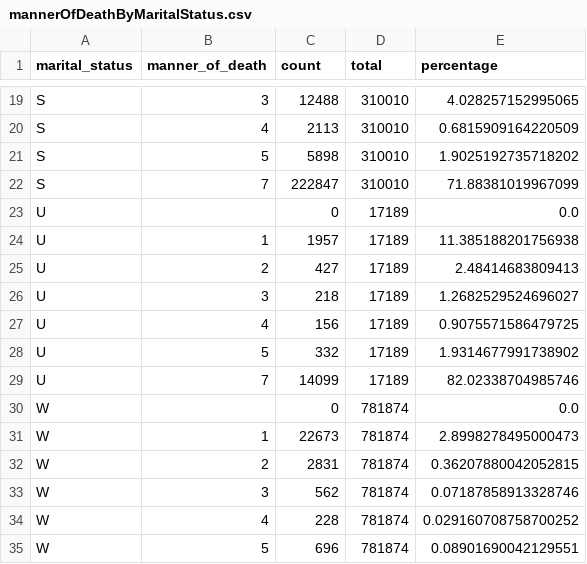
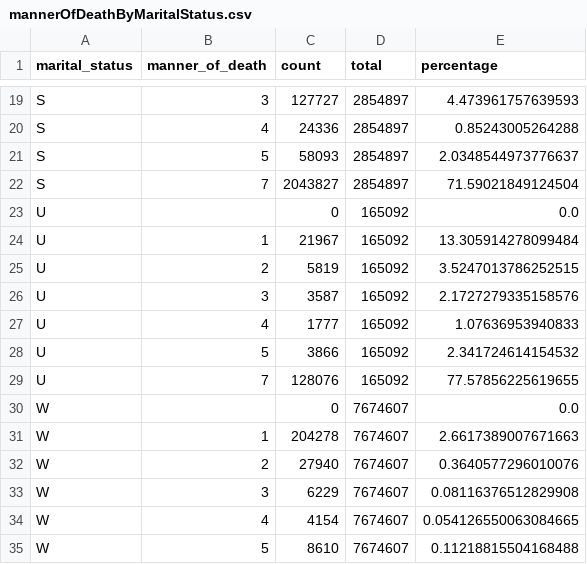
Before and after one commit to NathanFortyTwo/csc5003-bigdata, a CSV file: plot_csv/data/mannerOfDeathByMaritalStatus.csv, drawn as a sheet; only a part is shown, gaps mark what is left out; the diff covers the shown part only; the diff names each change by its address in the sheet, - before the commit and + after, or states it on an @@ line.

```diff
--- a/plot_csv/data/mannerOfDeathByMaritalStatus.csv
+++ b/plot_csv/data/mannerOfDeathByMaritalStatus.csv
-C19 (count): 12488
+C19 (count): 127727
-D19:D22 (total): 310010
+D19:D22 (total): 2854897
-E19 (percentage): 4.028257152995065
+E19 (percentage): 4.473961757639593
-C20 (count): 2113
+C20 (count): 24336
-E20 (percentage): 0.6815909164220509
+E20 (percentage): 0.85243005264288
-C21 (count): 5898
+C21 (count): 58093
-E21 (percentage): 1.9025192735718202
+E21 (percentage): 2.0348544973776637
-C22 (count): 222847
+C22 (count): 2043827
-E22 (percentage): 71.88381019967099
+E22 (percentage): 71.59021849124504
-D23:D29 (total): 17189
+D23:D29 (total): 165092
-C24 (count): 1957
+C24 (count): 21967
-E24 (percentage): 11.385188201756938
+E24 (percentage): 13.305914278099484
-C25 (count): 427
+C25 (count): 5819
-E25 (percentage): 2.48414683809413
+E25 (percentage): 3.5247013786252515
-C26 (count): 218
+C26 (count): 3587
-E26 (percentage): 1.2682529524696027
+E26 (percentage): 2.1727279335158576
-C27 (count): 156
+C27 (count): 1777
-E27 (percentage): 0.9075571586479725
+E27 (percentage): 1.07636953940833
-C28 (count): 332
+C28 (count): 3866
-E28 (percentage): 1.9314677991738902
+E28 (percentage): 2.341724614154532
-C29 (count): 14099
+C29 (count): 128076
-E29 (percentage): 82.02338704985746
+E29 (percentage): 77.57856225619655
-D30:D35 (total): 781874
+D30:D35 (total): 7674607
-C31 (count): 22673
+C31 (count): 204278
-E31 (percentage): 2.8998278495000473
+E31 (percentage): 2.6617389007671663
-C32 (count): 2831
+C32 (count): 27940
-E32 (percentage): 0.36207880042052815
+E32 (percentage): 0.3640577296010076
-C33 (count): 562
+C33 (count): 6229
-E33 (percentage): 0.07187858913328746
+E33 (percentage): 0.08116376512829908
-C34 (count): 228
+C34 (count): 4154
-E34 (percentage): 0.029160708758700252
+E34 (percentage): 0.054126550063084665
-C35 (count): 696
+C35 (count): 8610
-E35 (percentage): 0.08901690042129551
+E35 (percentage): 0.11218815504168488
```
Also changed, not shown: 48 edited cells elsewhere in this file, plot_csv/data/autopsy.csv, plot_csv/data/causeRecodeByMonth.csv, 44 other files.
